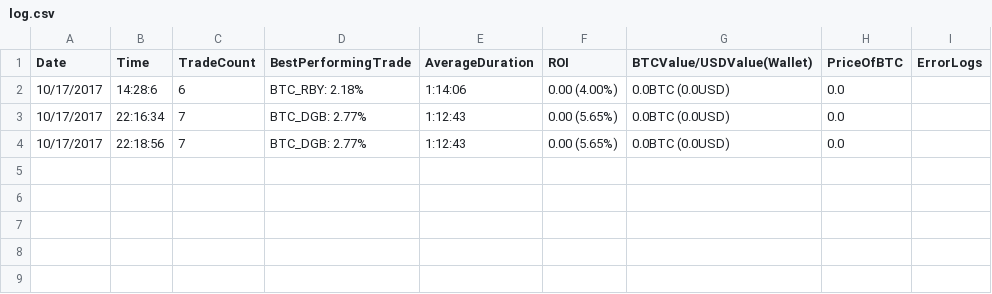
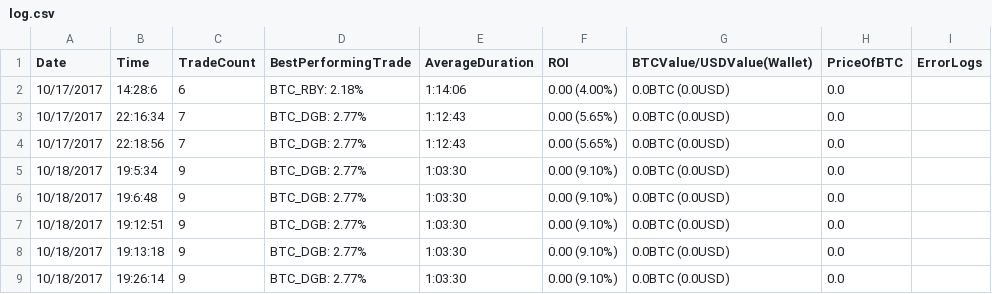
Before and after one commit to clarkjw4/freqtrade, a CSV file: log.csv, drawn as a sheet.

```diff
--- a/log.csv
+++ b/log.csv
@@ -4 +4,6 @@ Date,Time,TradeCount,BestPerformingTrade,AverageDuration,ROI,BTCValue/USDValue(W
 10/17/2017,22:18:56,7,BTC_DGB: 2.77%,1:12:43,0.00 (5.65%),0.0BTC (0.0USD),0.0
+10/18/2017,19:5:34,9,BTC_DGB: 2.77%,1:03:30,0.00 (9.10%),0.0BTC (0.0USD),0.0
+10/18/2017,19:6:48,9,BTC_DGB: 2.77%,1:03:30,0.00 (9.10%),0.0BTC (0.0USD),0.0
+10/18/2017,19:12:51,9,BTC_DGB: 2.77%,1:03:30,0.00 (9.10%),0.0BTC (0.0USD),0.0
+10/18/2017,19:13:18,9,BTC_DGB: 2.77%,1:03:30,0.00 (9.10%),0.0BTC (0.0USD),0.0
+10/18/2017,19:26:14,9,BTC_DGB: 2.77%,1:03:30,0.00 (9.10%),0.0BTC (0.0USD),0.0
```
Also changed, not shown: 5 other files.
